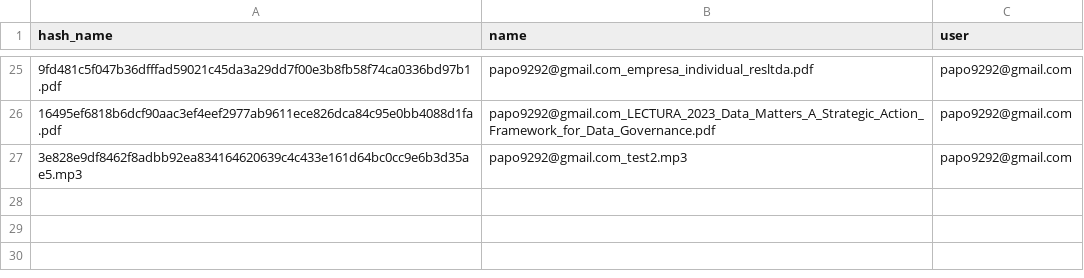
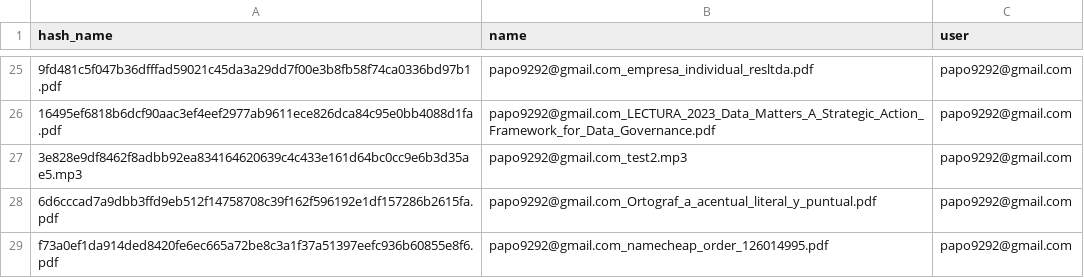
Before and after one commit to huichalaf/rag_python_fastapi, a CSV file: names.csv, drawn as a sheet; only a part is shown, gaps mark what is left out; the diff names each change by its address in the sheet, - before the commit and + after, or states it on an @@ line.

```diff
--- a/names.csv
+++ b/names.csv
+row 28: 6d6cccad7a9dbb3ffd9eb512f14758708c39f162f596192e1df157286b2615fa.pdf | papo9292@gmail.com_Ortograf_a_acentual_literal_y_puntual.pdf | papo9292@gmail.com
+row 29: f73a0ef1da914ded8420fe6ec665a72be8c3a1f37a51397eefc936b60855e8f6.pdf | papo9292@gmail.com_namecheap_order_126014995.pdf | papo9292@gmail.com
```
Also changed, not shown: 7 other files.
